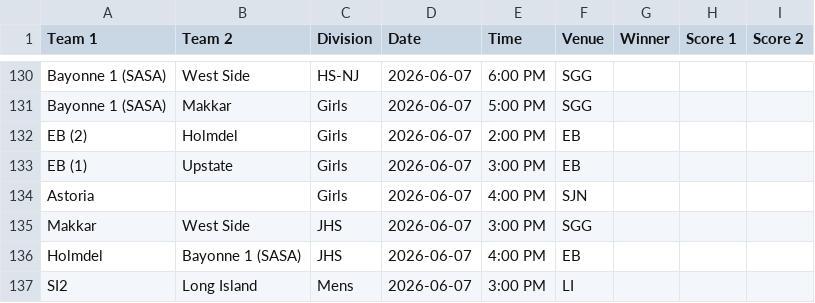
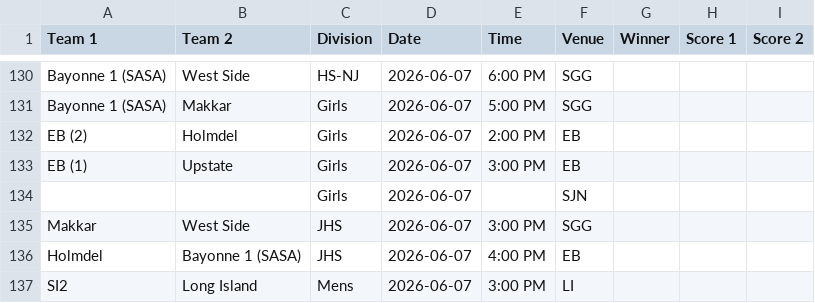
Before and after one commit to nacopticleague/mygamestab, a CSV file: data/games.csv, drawn as a sheet; only a part is shown, gaps mark what is left out.

Commit message:
Update data/games.csv from Google Sheet

```diff
--- a/data/games.csv
+++ b/data/games.csv
@@ -133,3 +133,3 @@ EB (2),Holmdel,Girls,2026-06-07,2:00 PM,EB,,,
 EB (1),Upstate,Girls,2026-06-07,3:00 PM,EB,,,
-Astoria,,Girls,2026-06-07,4:00 PM,SJN,,,
+,,Girls,2026-06-07,,SJN,,,
 Makkar,West Side,JHS,2026-06-07,3:00 PM,SGG,,,
```
